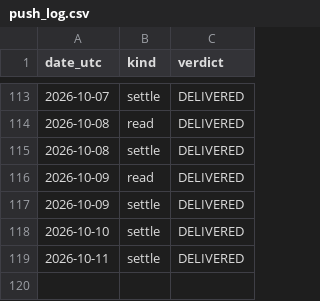
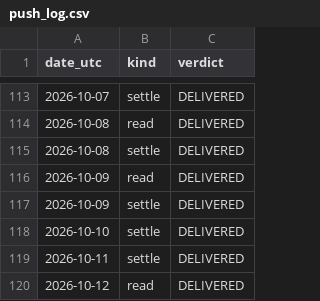
Before and after one commit to guillearria/swing-lab, a CSV file: research/data/push_log.csv, drawn as a sheet; only a part is shown, gaps mark what is left out; the diff names each change by its address in the sheet, - before the commit and + after, or states it on an @@ line.

```diff
--- a/research/data/push_log.csv
+++ b/research/data/push_log.csv
+row 120: 2026-10-12 | read | DELIVERED
```
